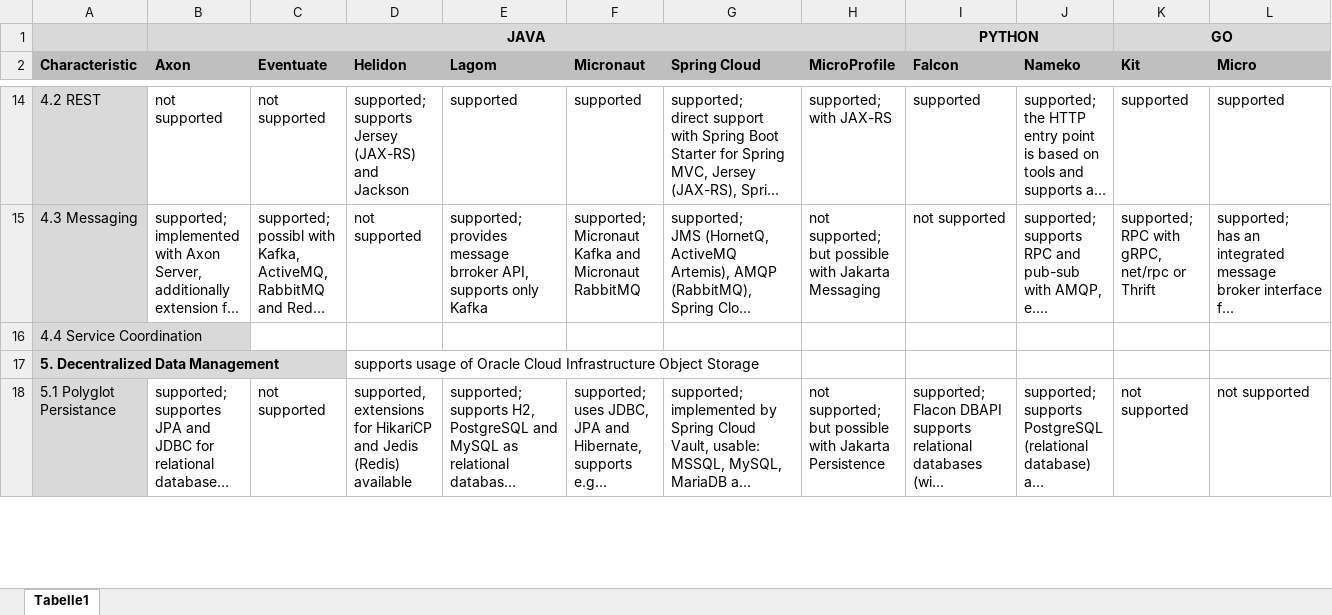
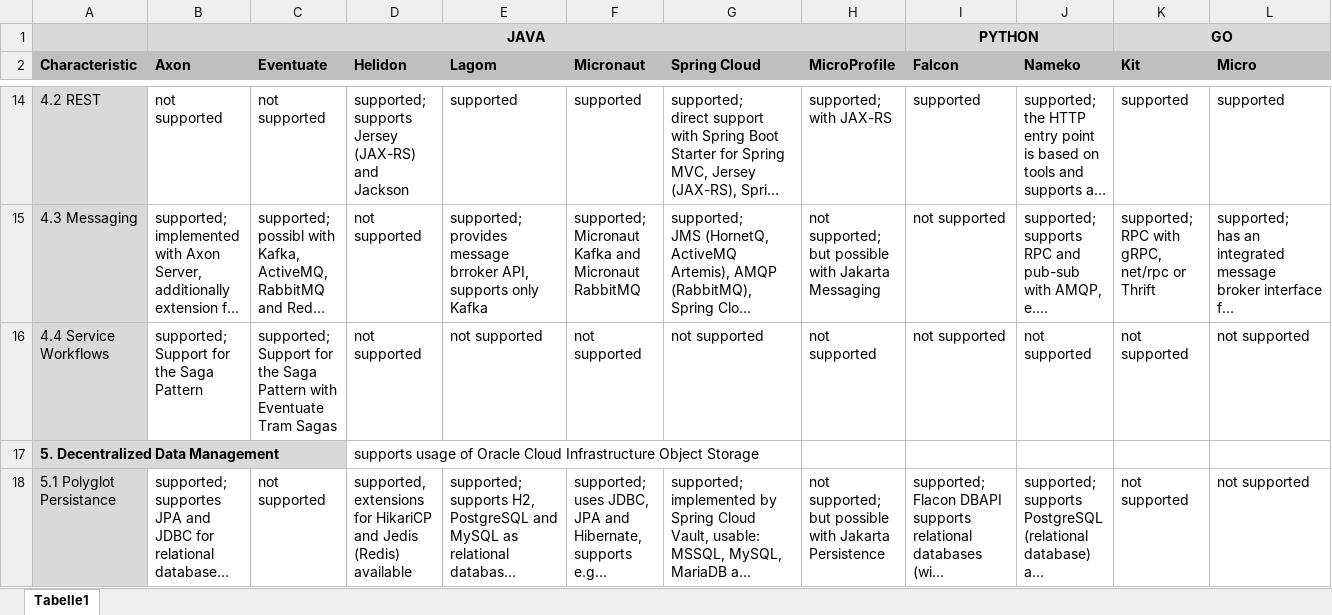
Before and after one commit to IsabellSailer/ms-framework-comparison, an Excel workbook: Data/Features_Analysis.xlsx, sheet Tabelle1, drawn as a sheet; only a part is shown, gaps mark what is left out; long unchanged cells end in …; values as stored, in another font and other column widths than the file's, no borders; removed rows and columns are numbered as before the commit, all else as after; rows hold the shown columns only; ↵ is a line break in a cell; the diff names each change by its address in the sheet, - before the commit and + after, or states it on an @@ line.

```diff
--- a/Data/Features_Analysis.xlsx (sheet Tabelle1)
+++ b/Data/Features_Analysis.xlsx (sheet Tabelle1)
-row 16: 4.4 Service Coordination
+row 16: 4.4 Service Workflows | supported; ↵ Support for the Saga Pattern | supported; ↵ Support for the Saga Pattern with Eventuate Tram Sagas | not supported | not supported | not supported | not supported | not supported | not supported | not supported | not supported | not supported
```
Also changed, not shown: Data/Features_Overview.xlsx.
